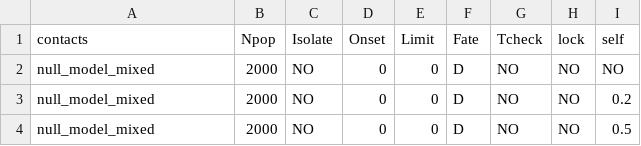
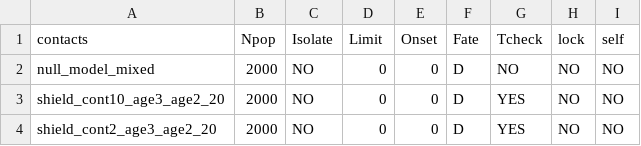
Before and after one commit to crowdfightcovid19/req-550-Syria, a CSV file: src/input_parameters_multiple_output_summaries_A.csv, drawn as a sheet.

```diff
--- a/src/input_parameters_multiple_output_summaries_A.csv
+++ b/src/input_parameters_multiple_output_summaries_A.csv
@@ -1,4 +1,4 @@
-"contacts","Npop","Isolate","Onset","Limit","Fate","Tcheck","lock","self"
+"contacts","Npop","Isolate","Limit","Onset","Fate","Tcheck","lock","self"
 "null_model_mixed",2000,"NO",0,0,"D","NO","NO","NO"
-"null_model_mixed",2000,"NO",0,0,"D","NO","NO",0.2
-"null_model_mixed",2000,"NO",0,0,"D","NO","NO",0.5
+"shield_cont10_age3_age2_20",2000,"NO",0,0,"D","YES","NO","NO"
+"shield_cont2_age3_age2_20",2000,"NO",0,0,"D","YES","NO","NO"
```
Also changed, not shown: src/input_parameters_multiple_output_summaries_B.csv, 9 other files.
